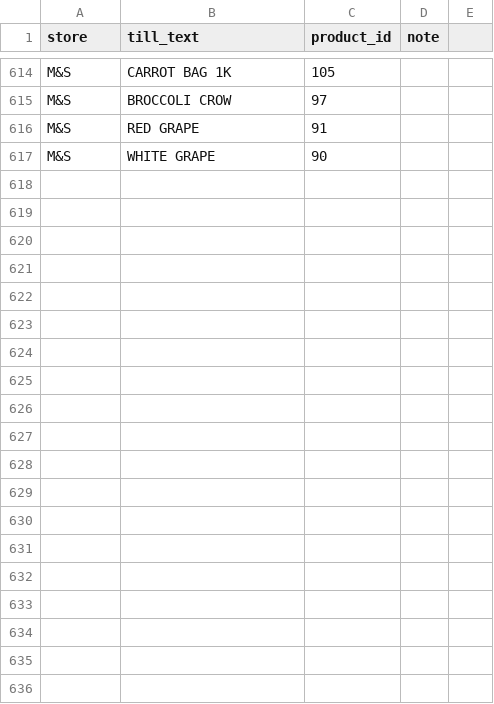
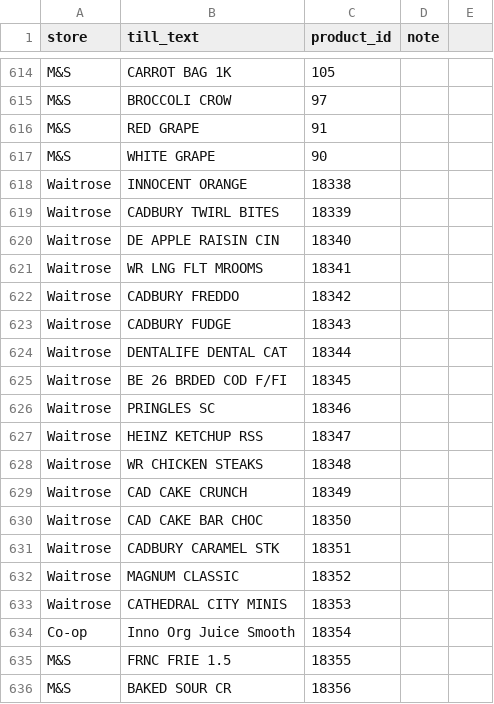
Before and after one commit to Predator1960/JerseyBasket, a CSV file: marketing-tools/receipt_glossary.csv, drawn as a sheet; only a part is shown, gaps mark what is left out; the diff covers the shown part only; the diff names each change by its address in the sheet, - before the commit and + after, or states it on an @@ line.

```diff
--- a/marketing-tools/receipt_glossary.csv
+++ b/marketing-tools/receipt_glossary.csv
+row 618: Waitrose | INNOCENT ORANGE | 18338
+row 619: Waitrose | CADBURY TWIRL BITES | 18339
+row 620: Waitrose | DE APPLE RAISIN CIN | 18340
+row 621: Waitrose | WR LNG FLT MROOMS | 18341
+row 622: Waitrose | CADBURY FREDDO | 18342
+row 623: Waitrose | CADBURY FUDGE | 18343
+row 624: Waitrose | DENTALIFE DENTAL CAT | 18344
+row 625: Waitrose | BE 26 BRDED COD F/FI | 18345
+row 626: Waitrose | PRINGLES SC | 18346
+row 627: Waitrose | HEINZ KETCHUP RSS | 18347
+row 628: Waitrose | WR CHICKEN STEAKS | 18348
+row 629: Waitrose | CAD CAKE CRUNCH | 18349
+row 630: Waitrose | CAD CAKE BAR CHOC | 18350
+row 631: Waitrose | CADBURY CARAMEL STK | 18351
+row 632: Waitrose | MAGNUM CLASSIC | 18352
+row 633: Waitrose | CATHEDRAL CITY MINIS | 18353
+row 634: Co-op | Inno Org Juice Smooth | 18354
+row 635: M&S | FRNC FRIE 1.5 | 18355
+row 636: M&S | BAKED SOUR CR | 18356
```
Also changed, not shown: 13 added rows elsewhere in this file, 3 other files.
